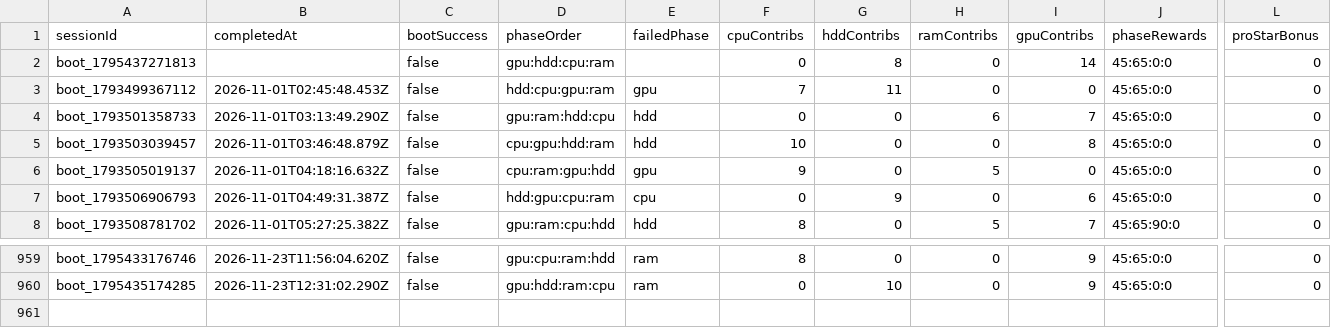
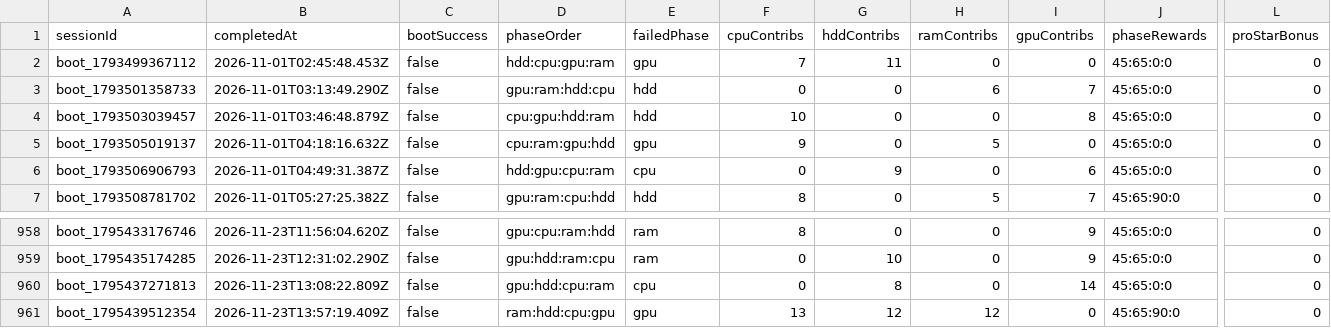
Before and after one commit to zosky/zoskyCube-archive, a CSV file: data/bootloop-sessions-2026-11.csv, drawn as a sheet; only a part is shown, gaps mark what is left out; removed rows and columns are numbered as before the commit, all else as after; rows hold the shown columns only; the diff names each change by its address in the sheet, - before the commit and + after, or states it on an @@ line.

```diff
--- a/data/bootloop-sessions-2026-11.csv
+++ b/data/bootloop-sessions-2026-11.csv
-row 2: boot_1795437271813 |  | false | gpu:hdd:cpu:ram |  | 0 | 8 | 0 | 14 | 45:65:0:0 | 0
+row 960: boot_1795437271813 | 2026-11-23T13:08:22.809Z | false | gpu:hdd:cpu:ram | cpu | 0 | 8 | 0 | 14 | 45:65:0:0 | 0
+row 961: boot_1795439512354 | 2026-11-23T13:57:19.409Z | false | ram:hdd:cpu:gpu | gpu | 13 | 12 | 12 | 0 | 45:65:90:0 | 0
```
Also changed, not shown: data/bootloop-handouts-2026-11.csv, data/gauntlet-votes-2026-11.csv, 3 other files.
